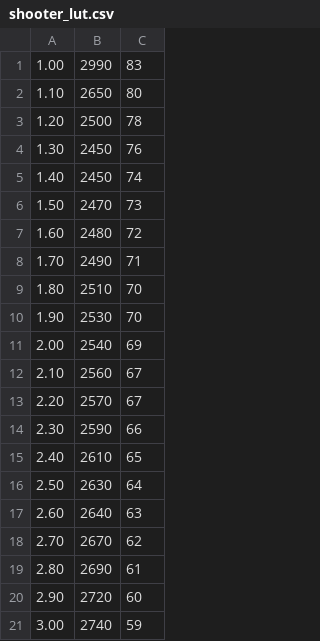
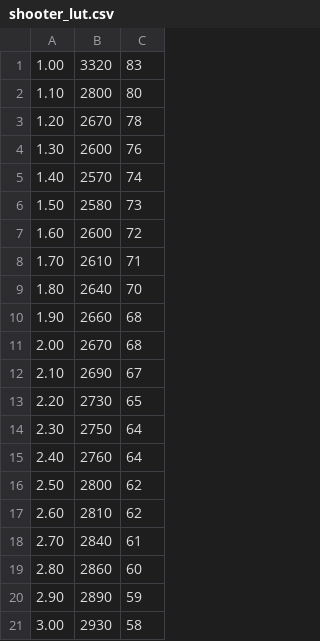
Before and after one commit to FRC5190/2022CompetitionSeason, a CSV file: src/main/deploy/shooter_lut.csv, drawn as a sheet; only a part is shown; the diff covers the shown part only.

```diff
--- a/src/main/deploy/shooter_lut.csv
+++ b/src/main/deploy/shooter_lut.csv
@@ -1,21 +1,21 @@
-1.00,2990,83
-1.10,2650,80
-1.20,2500,78
-1.30,2450,76
-1.40,2450,74
-1.50,2470,73
-1.60,2480,72
-1.70,2490,71
-1.80,2510,70
-1.90,2530,70
-2.00,2540,69
-2.10,2560,67
-2.20,2570,67
-2.30,2590,66
-2.40,2610,65
-2.50,2630,64
-2.60,2640,63
-2.70,2670,62
-2.80,2690,61
-2.90,2720,60
-3.00,2740,59
+1.00,3320,83
+1.10,2800,80
+1.20,2670,78
+1.30,2600,76
+1.40,2570,74
+1.50,2580,73
+1.60,2600,72
+1.70,2610,71
+1.80,2640,70
+1.90,2660,68
+2.00,2670,68
+2.10,2690,67
+2.20,2730,65
+2.30,2750,64
+2.40,2760,64
+2.50,2800,62
+2.60,2810,62
+2.70,2840,61
+2.80,2860,60
+2.90,2890,59
+3.00,2930,58
```
Also changed, not shown: 100 edited cells elsewhere in this file, 11 other files.
